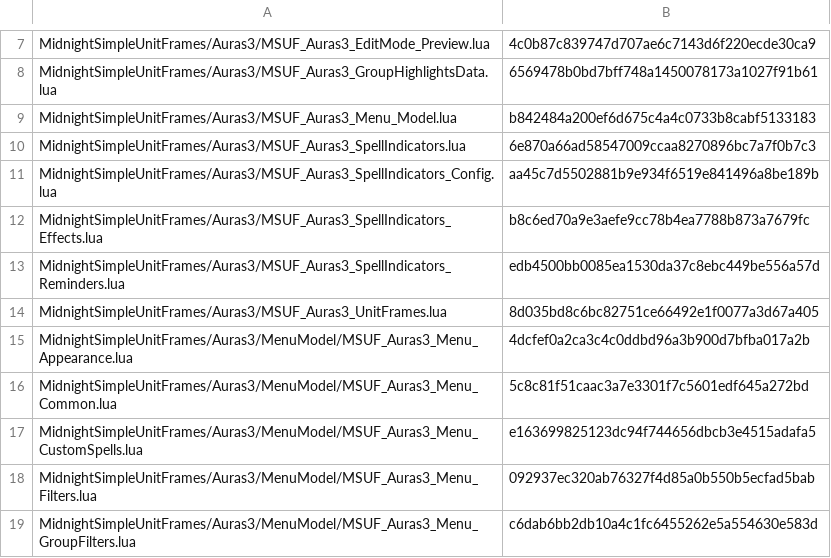
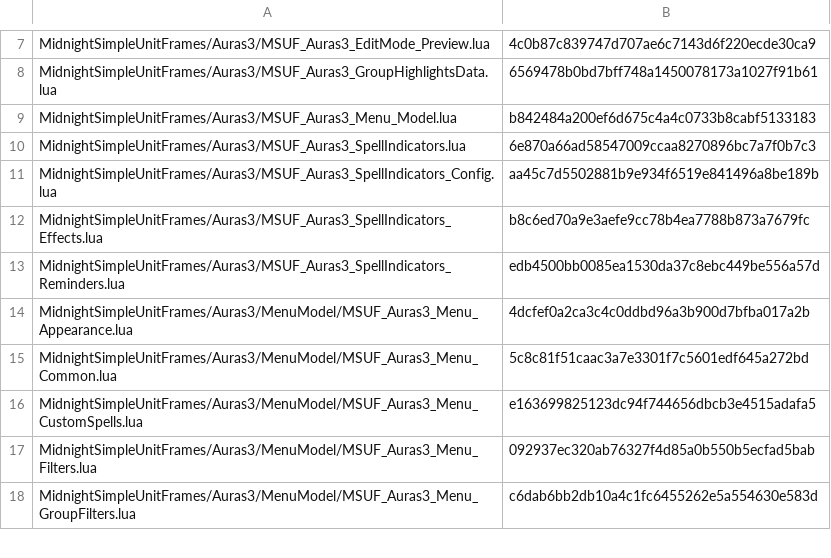
Before and after one commit to Mapkov2/MidnightSimpleUnitFrames, a TSV file: tools/classic-retail-overrides.tsv, drawn as a sheet; only a part is shown, gaps mark what is left out; the diff names each change by its address in the sheet, - before the commit and + after, or states it on an @@ line.

```diff
--- a/tools/classic-retail-overrides.tsv
+++ b/tools/classic-retail-overrides.tsv
-row 14: MidnightSimpleUnitFrames/Auras3/MSUF_Auras3_UnitFrames.lua | 8d035bd8c6bc82751ce66492e1f0077a3d67a405
```
Also changed, not shown: tools/classic-flavor-load-exclusions.tsv, tools/classic-gate-smokes.tsv, 31 other files.
